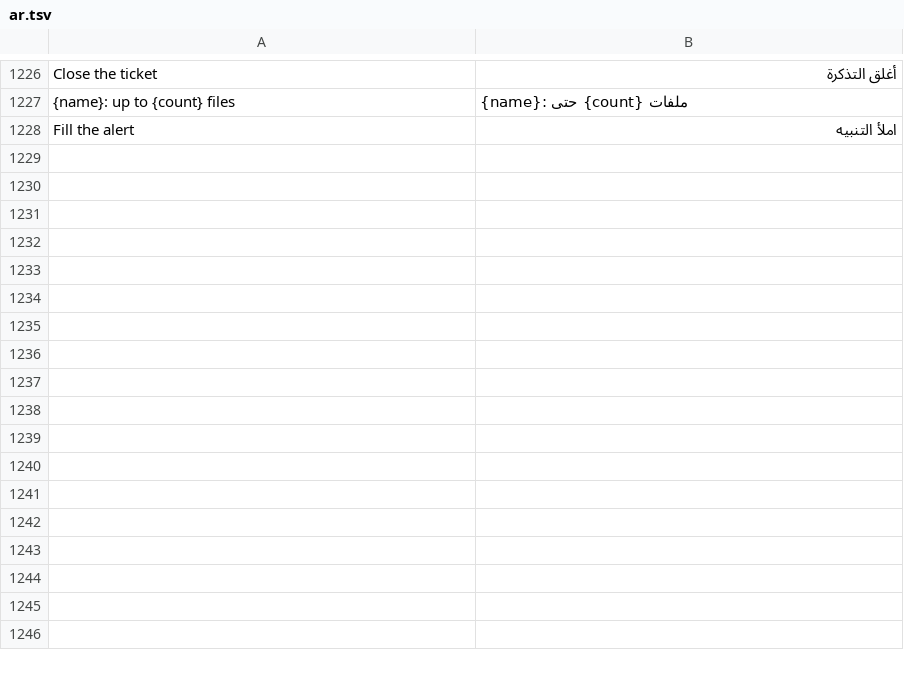
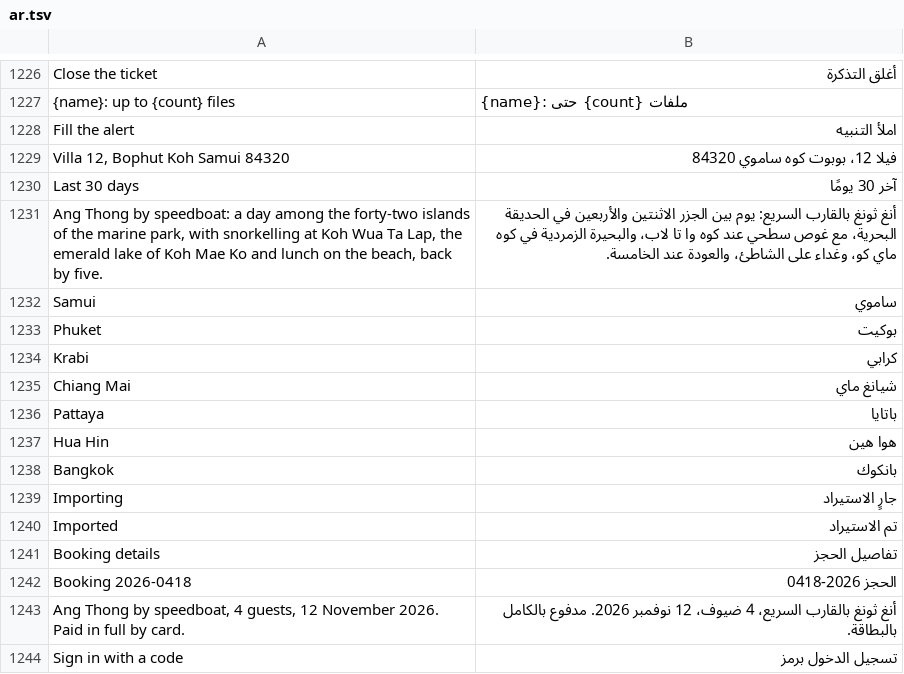
Before and after one commit to redz-tech/REDZ.UI, a TSV file: docs/ar.tsv, drawn as a sheet; only a part is shown, gaps mark what is left out; the diff names each change by its address in the sheet, - before the commit and + after, or states it on an @@ line.

```diff
--- a/docs/ar.tsv
+++ b/docs/ar.tsv
+row 1229: Villa 12, Bophut Koh Samui 84320 | فيلا 12، بوبوت كوه ساموي 84320
+row 1230: Last 30 days | آخر 30 يومًا
+row 1231: Ang Thong by speedboat: a day among the forty-two islands of the marine park, with snorkelling at Koh Wua Ta Lap, the emerald lake of Koh Mae Ko and lunch on the beach, back by five. | أنغ ثونغ بالقارب السريع: يوم بين الجزر الاثنتين والأربعين في الحديقة البحرية، مع غوص سطحي عند كوه وا تا لاب، والبحيرة الزمردية في كوه ماي كو، وغداء على الشاطئ، والعودة عند الخامسة.
+row 1232: Samui | ساموي
+row 1233: Phuket | بوكيت
+row 1234: Krabi | كرابي
+row 1235: Chiang Mai | شيانغ ماي
+row 1236: Pattaya | باتايا
+row 1237: Hua Hin | هوا هين
+row 1238: Bangkok | بانكوك
+row 1239: Importing | جارٍ الاستيراد
+row 1240: Imported | تم الاستيراد
+row 1241: Booking details | تفاصيل الحجز
+row 1242: Booking 2026-0418 | الحجز 2026-0418
+row 1243: Ang Thong by speedboat, 4 guests, 12 November 2026. Paid in full by card. | أنغ ثونغ بالقارب السريع، 4 ضيوف، 12 نوفمبر 2026. مدفوع بالكامل بالبطاقة.
+row 1244: Sign in with a code | تسجيل الدخول برمز
```
Also changed, not shown: 44 other files.
